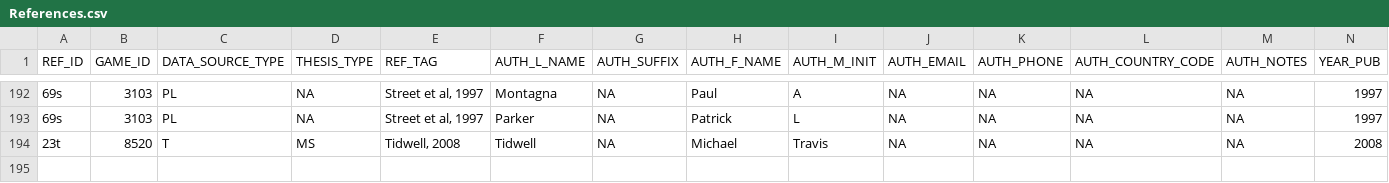
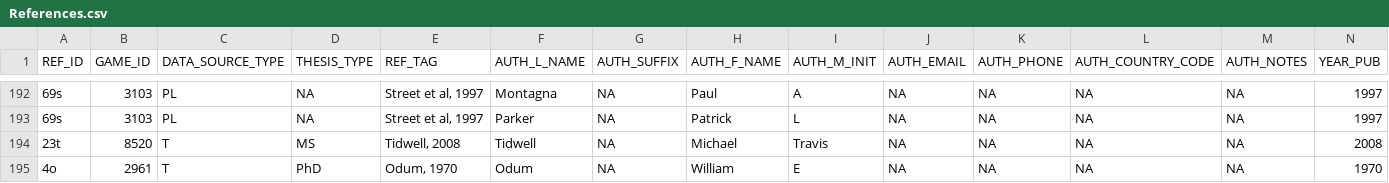
Before and after one commit to GoMexSI/interaction-data, a CSV file: References.csv, drawn as a sheet; only a part is shown, gaps mark what is left out; rows hold the shown columns only; the diff names each change by its address in the sheet, - before the commit and + after, or states it on an @@ line.

Commit message:
upload and fix errors
upload 1 reference - 538 lines
fix some misspelling errors
@jhpoelen @jsimons9

```diff
--- a/References.csv
+++ b/References.csv
+row 195: 4o | 2961 | T | PhD | Odum, 1970 | Odum | NA | William | E | NA | NA | NA | NA | 1970
```
Also changed, not shown: 3 other files.
